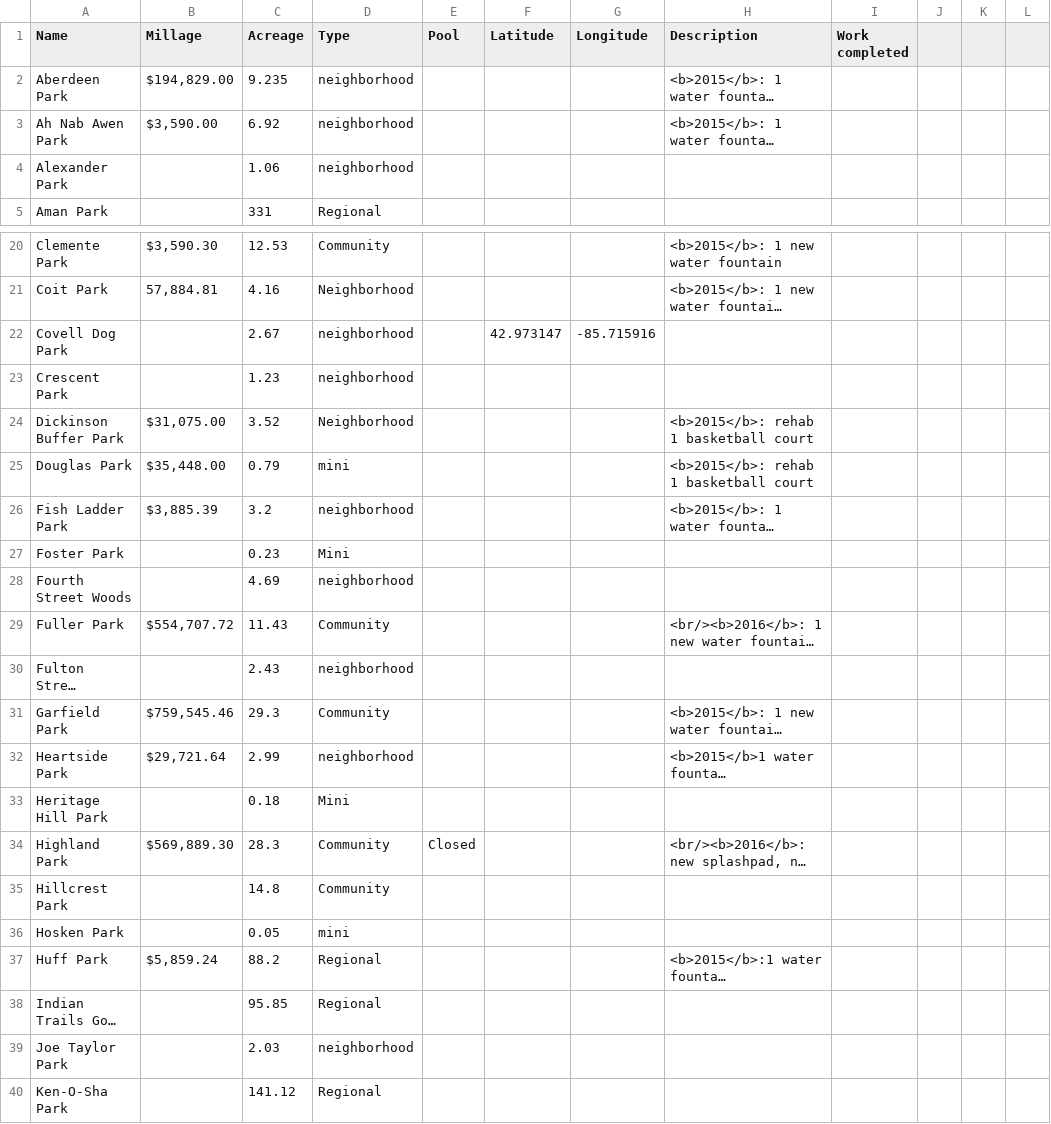
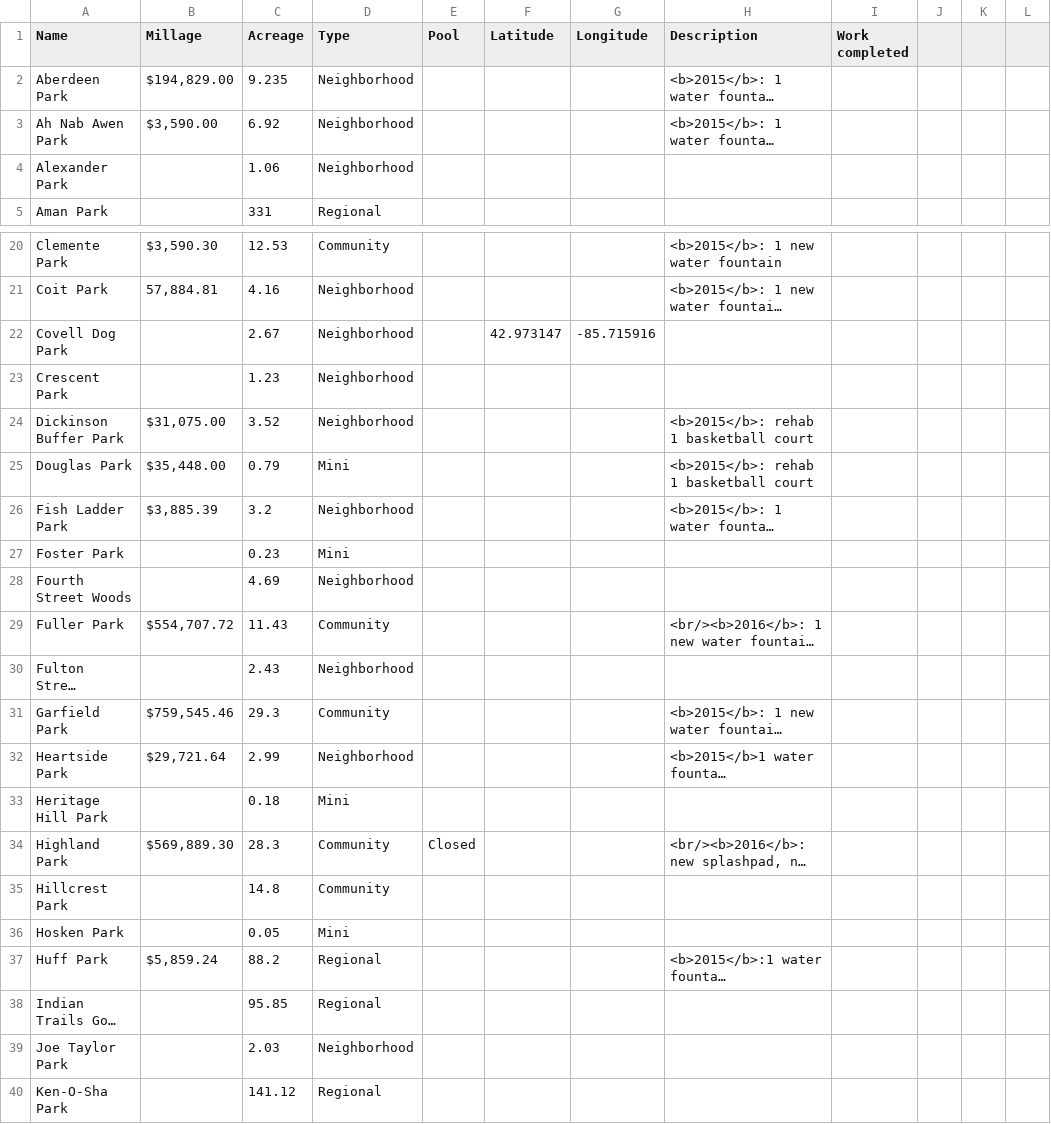
Before and after one commit to citizenlabsgr/grparks, a CSV file: data/millage.csv, drawn as a sheet; only a part is shown, gaps mark what is left out; long unchanged cells end in …; the diff covers the shown part only; the diff names each change by its address in the sheet, - before the commit and + after, or states it on an @@ line.

Commit message:
also correctly Title Cased neighborhood and mini

```diff
--- a/data/millage.csv
+++ b/data/millage.csv
-D2:D4 (Type): neighborhood
+D2:D4 (Type): Neighborhood
-D22:D23 (Type): neighborhood
+D22:D23 (Type): Neighborhood
-D25 (Type): mini
+D25 (Type): Mini
-D26 (Type): neighborhood
+D26 (Type): Neighborhood
-D28 (Type): neighborhood
+D28 (Type): Neighborhood
-D30 (Type): neighborhood
+D30 (Type): Neighborhood
-D32 (Type): neighborhood
+D32 (Type): Neighborhood
-D36 (Type): mini
+D36 (Type): Mini
-D39 (Type): neighborhood
+D39 (Type): Neighborhood
```
Also changed, not shown: 17 edited cells elsewhere in this file.
